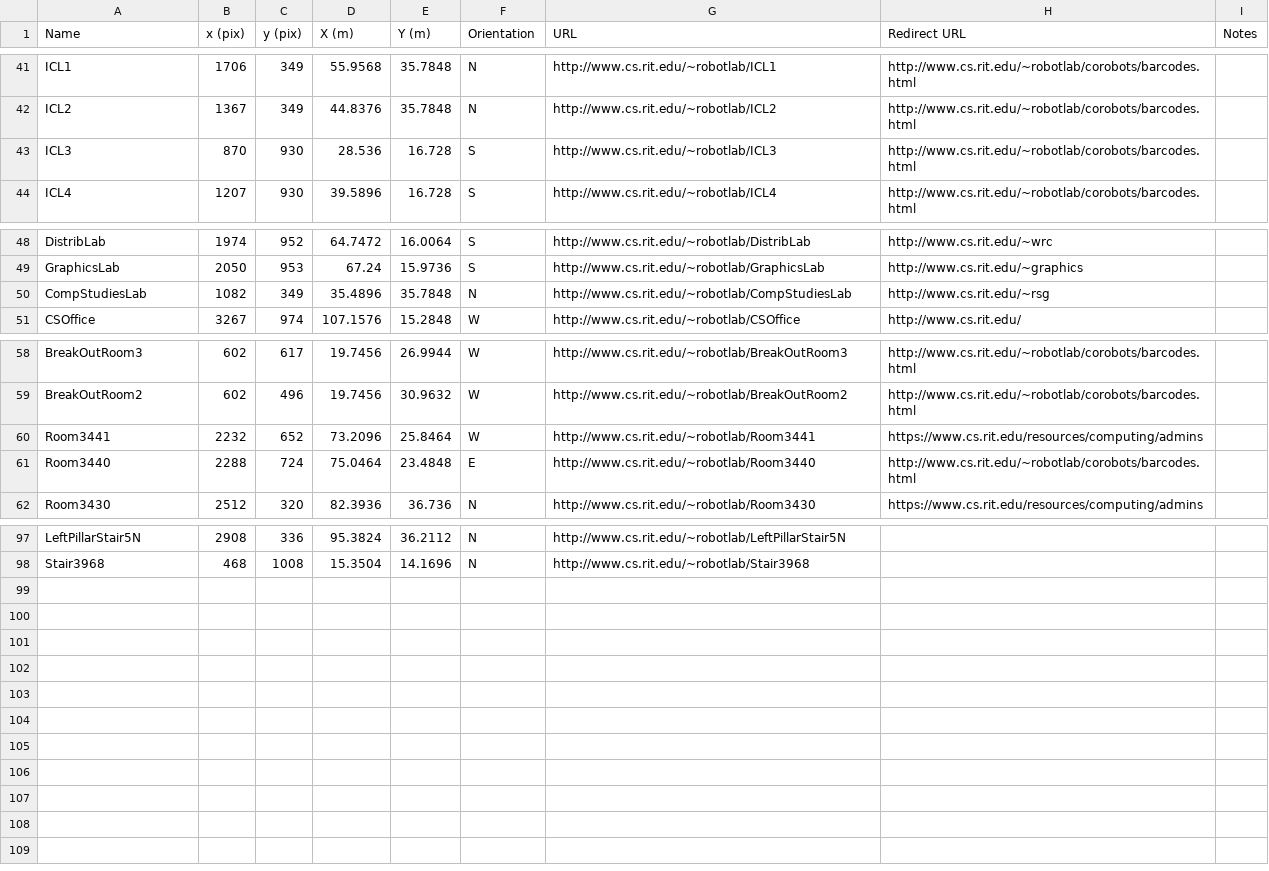
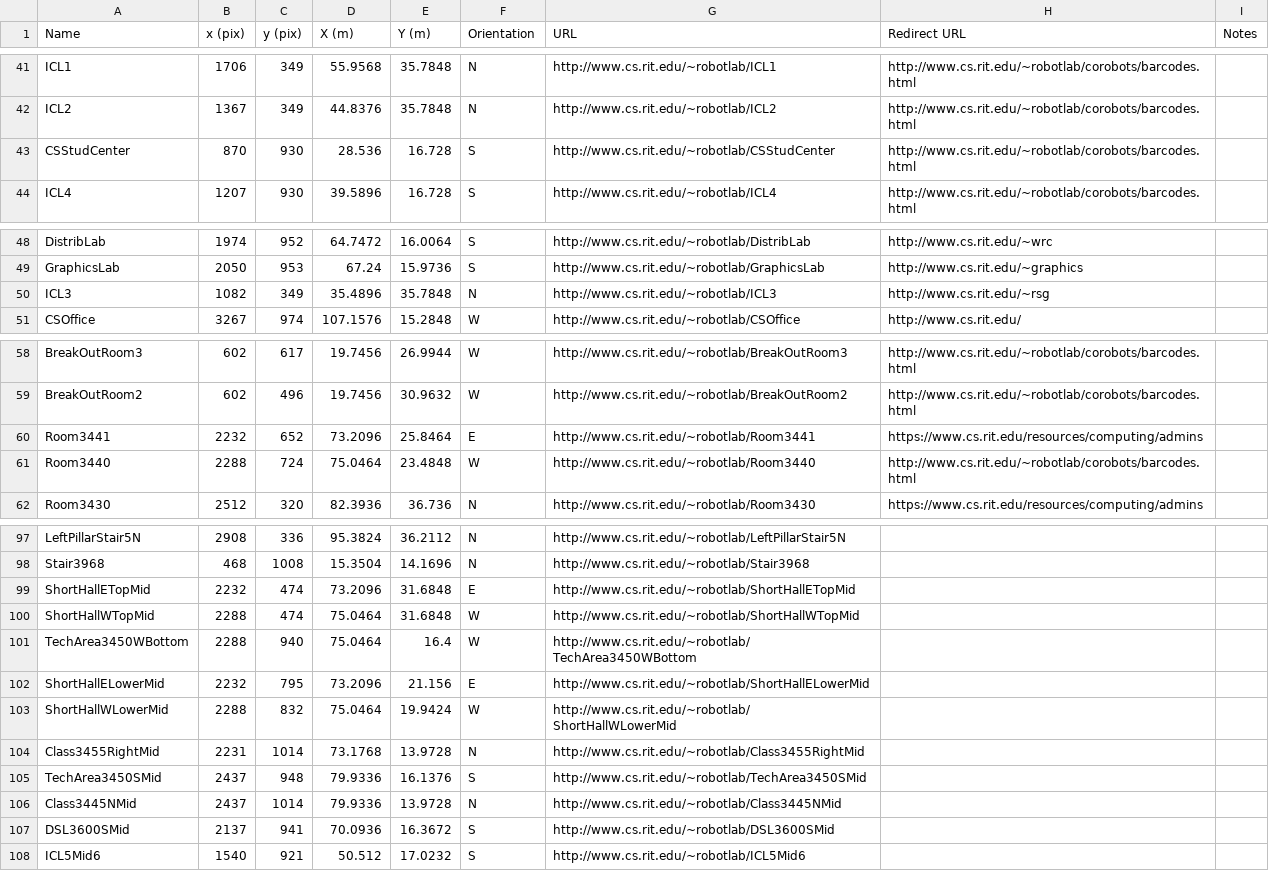
Before and after one commit to corobotics/corobots, a CSV file: corobot_qrcode/barcodePoints.csv, drawn as a sheet; only a part is shown, gaps mark what is left out.

Commit message:
updated csv due to ods update

```diff
--- a/corobot_qrcode/barcodePoints.csv
+++ b/corobot_qrcode/barcodePoints.csv
@@ -42,3 +42,3 @@ ICL1,1706,349,55.9568,35.7848,N,http://www.cs.rit.edu/~robotlab/ICL1,http://www.
 ICL2,1367,349,44.8376,35.7848,N,http://www.cs.rit.edu/~robotlab/ICL2,http://www.cs.rit.edu/~robotlab/corobots/barcodes.html,
-ICL3,870,930,28.536,16.728,S,http://www.cs.rit.edu/~robotlab/ICL3,http://www.cs.rit.edu/~robotlab/corobots/barcodes.html,
+CSStudCenter,870,930,28.536,16.728,S,http://www.cs.rit.edu/~robotlab/CSStudCenter,http://www.cs.rit.edu/~robotlab/corobots/barcodes.html,
 ICL4,1207,930,39.5896,16.728,S,http://www.cs.rit.edu/~robotlab/ICL4,http://www.cs.rit.edu/~robotlab/corobots/barcodes.html,
@@ -49,3 +49,3 @@ DistribLab,1974,952,64.7472,16.0064,S,http://www.cs.rit.edu/~robotlab/DistribLab
 GraphicsLab,2050,953,67.24,15.9736,S,http://www.cs.rit.edu/~robotlab/GraphicsLab,http://www.cs.rit.edu/~graphics,
-CompStudiesLab,1082,349,35.4896,35.7848,N,http://www.cs.rit.edu/~robotlab/CompStudiesLab,http://www.cs.rit.edu/~rsg,
+ICL3,1082,349,35.4896,35.7848,N,http://www.cs.rit.edu/~robotlab/ICL3,http://www.cs.rit.edu/~rsg,
 CSOffice,3267,974,107.1576,15.2848,W,http://www.cs.rit.edu/~robotlab/CSOffice,http://www.cs.rit.edu/,
@@ -59,4 +59,4 @@ BreakOutRoom3,602,617,19.7456,26.9944,W,http://www.cs.rit.edu/~robotlab/BreakOut
 BreakOutRoom2,602,496,19.7456,30.9632,W,http://www.cs.rit.edu/~robotlab/BreakOutRoom2,http://www.cs.rit.edu/~robotlab/corobots/barcodes.html,
-Room3441,2232,652,73.2096,25.8464,W,http://www.cs.rit.edu/~robotlab/Room3441,https://www.cs.rit.edu/resources/computing/admins,
-Room3440,2288,724,75.0464,23.4848,E,http://www.cs.rit.edu/~robotlab/Room3440,http://www.cs.rit.edu/~robotlab/corobots/barcodes.html,
+Room3441,2232,652,73.2096,25.8464,E,http://www.cs.rit.edu/~robotlab/Room3441,https://www.cs.rit.edu/resources/computing/admins,
+Room3440,2288,724,75.0464,23.4848,W,http://www.cs.rit.edu/~robotlab/Room3440,http://www.cs.rit.edu/~robotlab/corobots/barcodes.html,
 Room3430,2512,320,82.3936,36.736,N,http://www.cs.rit.edu/~robotlab/Room3430,https://www.cs.rit.edu/resources/computing/admins,
@@ -98 +98,11 @@ LeftPillarStair5N,2908,336,95.3824,36.2112,N,http://www.cs.rit.edu/~robotlab/Lef
 Stair3968,468,1008,15.3504,14.1696,N,http://www.cs.rit.edu/~robotlab/Stair3968,,
+ShortHallETopMid,2232,474,73.2096,31.6848,E,http://www.cs.rit.edu/~robotlab/ShortHallETopMid,,
+ShortHallWTopMid,2288,474,75.0464,31.6848,W,http://www.cs.rit.edu/~robotlab/ShortHallWTopMid,,
+TechArea3450WBottom,2288,940,75.0464,16.4,W,http://www.cs.rit.edu/~robotlab/TechArea3450WBottom,,
+ShortHallELowerMid,2232,795,73.2096,21.156,E,http://www.cs.rit.edu/~robotlab/ShortHallELowerMid,,
+ShortHallWLowerMid,2288,832,75.0464,19.9424,W,http://www.cs.rit.edu/~robotlab/ShortHallWLowerMid,,
+Class3455RightMid,2231,1014,73.1768,13.9728,N,http://www.cs.rit.edu/~robotlab/Class3455RightMid,,
+TechArea3450SMid,2437,948,79.9336,16.1376,S,http://www.cs.rit.edu/~robotlab/TechArea3450SMid,,
+Class3445NMid,2437,1014,79.9336,13.9728,N,http://www.cs.rit.edu/~robotlab/Class3445NMid,,
+DSL3600SMid,2137,941,70.0936,16.3672,S,http://www.cs.rit.edu/~robotlab/DSL3600SMid,,
+ICL5Mid6,1540,921,50.512,17.0232,S,http://www.cs.rit.edu/~robotlab/ICL5Mid6,,
```
